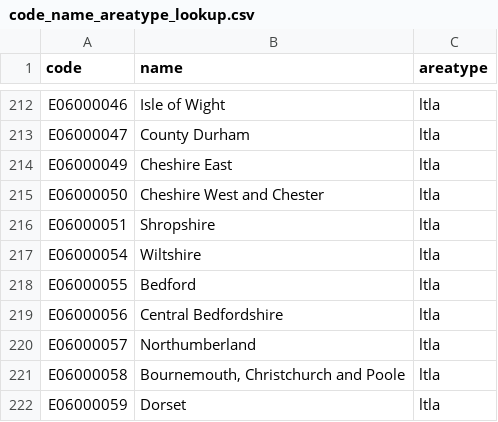
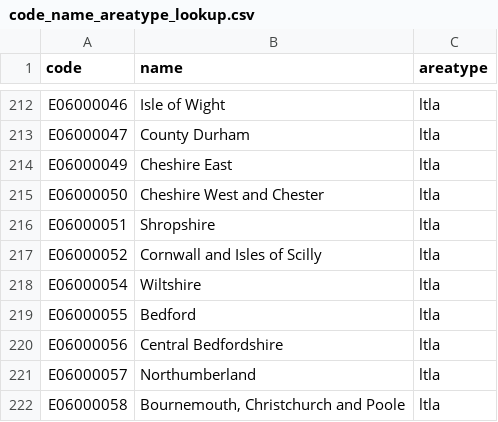
Before and after one commit to SamHollings/covid19_analysis, a CSV file: data/code_name_areatype_lookup.csv, drawn as a sheet; only a part is shown, gaps mark what is left out; the shorter side is filled out with more unchanged rows; the diff names each change by its address in the sheet, - before the commit and + after, or states it on an @@ line.

```diff
--- a/data/code_name_areatype_lookup.csv
+++ b/data/code_name_areatype_lookup.csv
+row 217: E06000052 | Cornwall and Isles of Scilly | ltla
```
